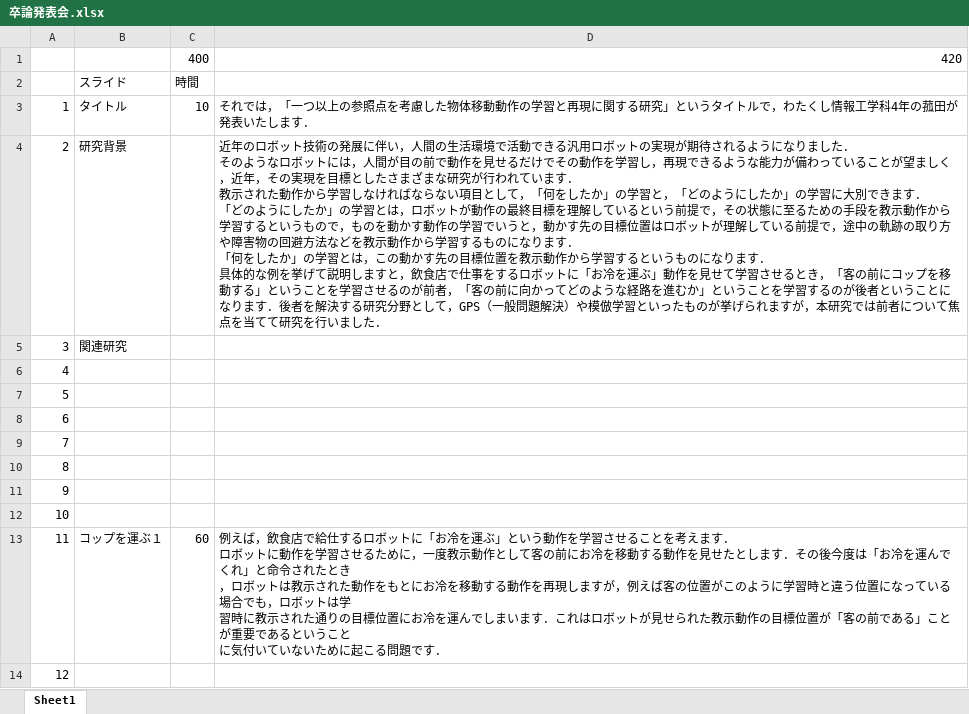
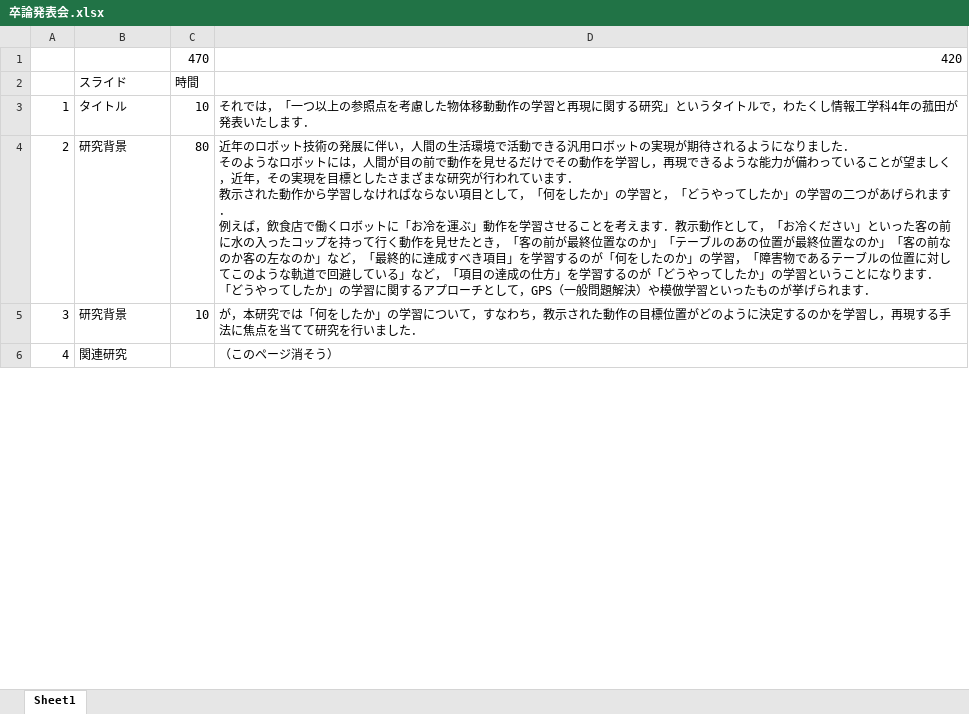
Before and after one commit to TetsuyaKomota/GitforEclipseTest, an Excel workbook: IntentionLearning/memo/presentation/卒論発表会.xlsx, sheet Sheet1, drawn as a sheet; only a part is shown; values as stored, in another font and other column widths than the file's, no borders; removed rows and columns are numbered as before the commit, all else as after; ↵ is a line break in a cell; the diff covers the shown part only; the diff names each change by its address in the sheet, - before the commit and + after, or states it on an @@ line.

Commit message:
発表原稿書いたよ． もうちょいでできるっぽいから頑張れ！

```diff
--- a/IntentionLearning/memo/presentation/卒論発表会.xlsx (sheet Sheet1)
+++ b/IntentionLearning/memo/presentation/卒論発表会.xlsx (sheet Sheet1)
-C1: 400
+C1: 470
-C4: (empty)
+C4: 80
-D4: …と，「どのようにしたか」の学習に大別できます． ↵ 「どのようにしたか」の学習とは，ロボットが動作の最終目標を理解しているという前提で，その状態に至るための手段を教示動作から学習するというもので，ものを動かす動作の学習でいうと，動かす先の目標位置はロボットが理解している前提で，途中の軌跡の取り方や障害物の回避方法などを教示動作から学習するものになります． ↵ 「何をしたか」の学習とは，この動かす先の目標位置を教示動作から学習するというものになります． ↵ 具体的な例を挙げて説明しますと，飲食店で仕事をするロボットに「お冷を運ぶ」動作を見せて学習させるとき，「客の前にコップを移動する」ということを学習させるのが前者，「客の前に向かってどのような経路を進むか」ということを学習するのが後者ということになります．後者を解決する研究分野として，GPS（一般問題解決）や模倣学習といったものが挙げられますが，本研究では前者について焦点を当てて研究を行いました．
+D4: …と，「どうやってしたか」の学習の二つがあげられます． ↵ 例えば，飲食店で働くロボットに「お冷を運ぶ」動作を学習させることを考えます．教示動作として，「お冷ください」といった客の前に水の入ったコップを持って行く動作を見せたとき，「客の前が最終位置なのか」「テーブルのあの位置が最終位置なのか」「客の前なのか客の左なのか」など，「最終的に達成すべき項目」を学習するのが「何をしたのか」の学習，「障害物であるテーブルの位置に対してこのような軌道で回避している」など，「項目の達成の仕方」を学習するのが「どうやってしたか」の学習ということになります． ↵ 「どうやってしたか」の学習に関するアプローチとして，GPS（一般問題解決）や模倣学習といったものが挙げられます．
+row 5: 3 | 研究背景 | 10 | が，本研究では「何をしたか」の学習について，すなわち，教示された動作の目標位置がどのように決定するのかを学習し，再現する手法に焦点を当てて研究を行いました．
@@ column A renumbered between rows 6 and 18 @@
-D6: (empty)
+D6: （このページ消そう）
-row 6: 4
-row 7: 5
-row 8: 6
-row 9: 7
-row 10: 8
-row 11: 9
-row 12: 10
-row 13: 11 | コップを運ぶ１ | 60 | 例えば，飲食店で給仕するロボットに「お冷を運ぶ」という動作を学習させることを考えます． ↵ ロボットに動作を学習させるために，一度教示動作として客の前にお冷を移動する動作を見せたとします．その後今度は「お冷を運んでくれ」と命令されたとき ↵ ，ロボットは教示された動作をもとにお冷を移動する動作を再現しますが，例えば客の位置がこのように学習時と違う位置になっている場合でも，ロボットは学 ↵ 習時に教示された通りの目標位置にお冷を運んでしまいます．これはロボットが見せられた教示動作の目標位置が「客の前である」ことが重要であるということ ↵ に気付いていないために起こる問題です．
-row 14: 12
```
Also changed, not shown: 27 removed rows and 31 edited cells elsewhere in this sheet.
